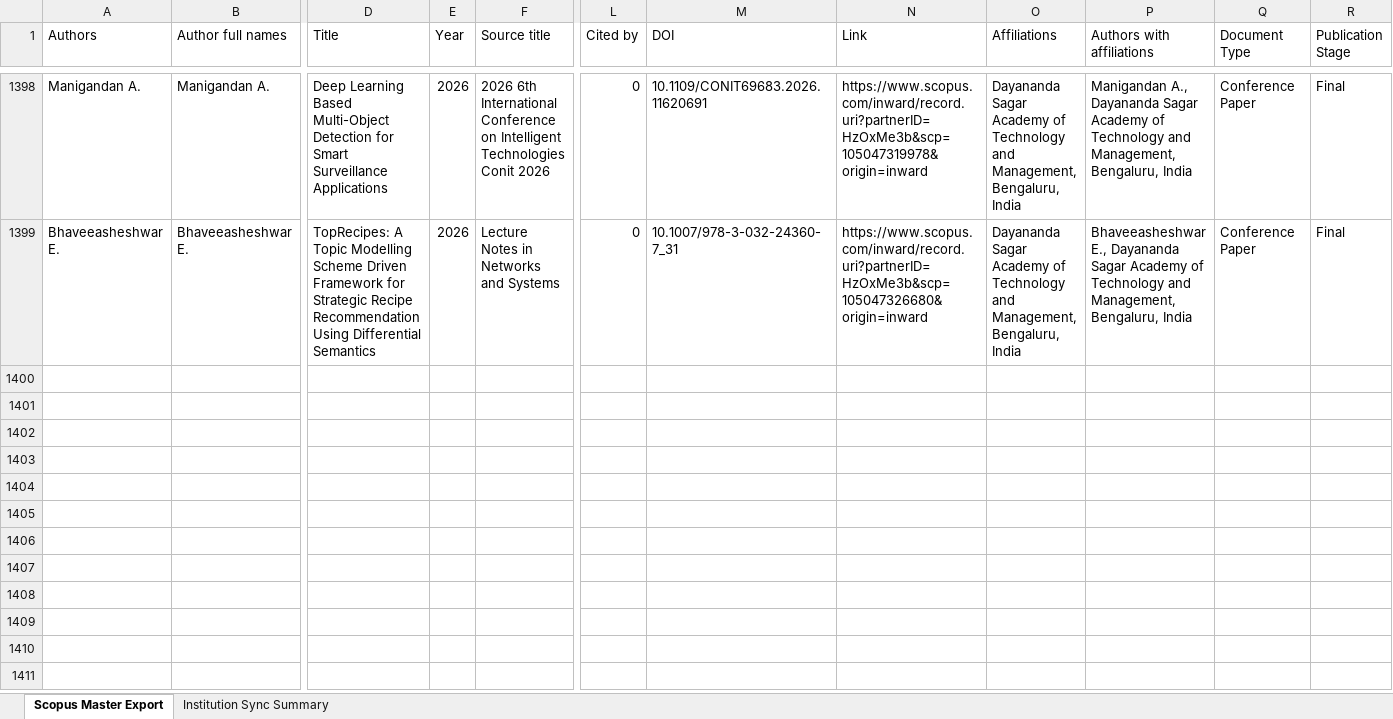
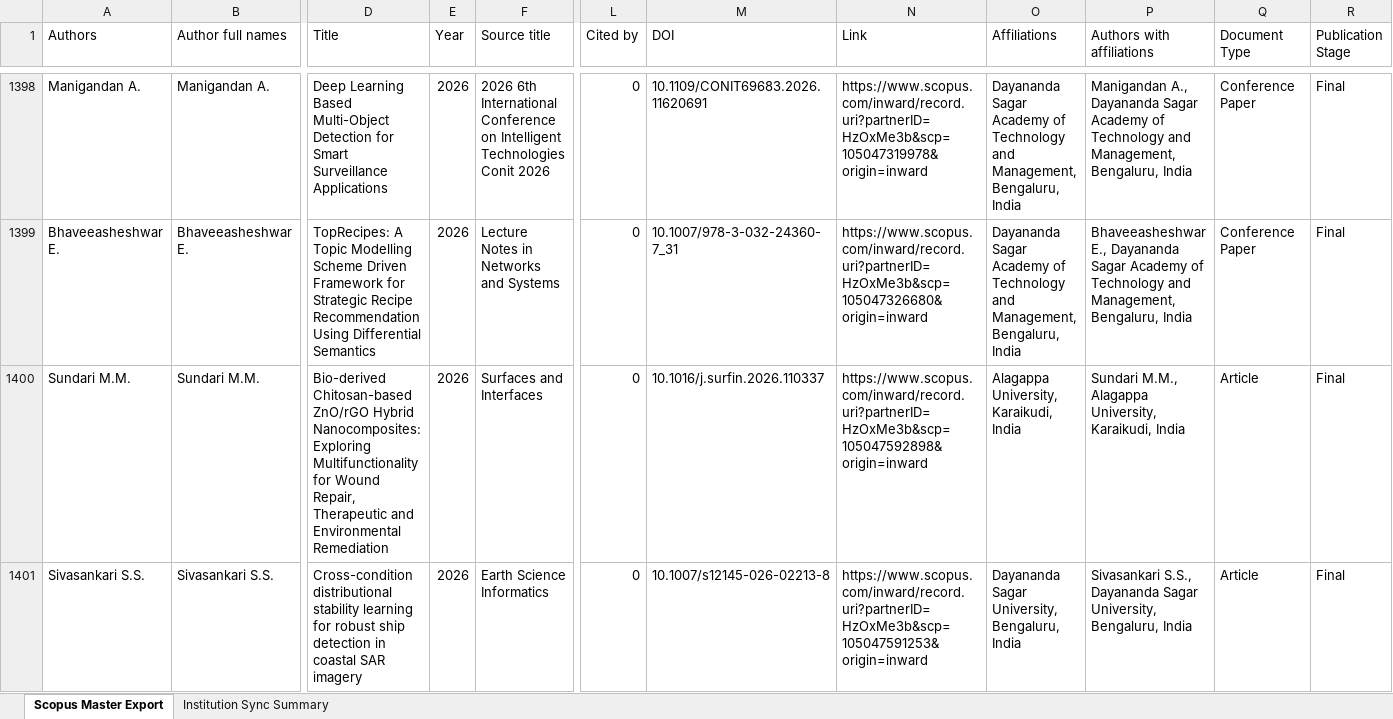
Before and after one commit to shreenidhibs/DSATM-Scopus-AI, an Excel workbook: DSATM Scopus Master.xlsx, sheet Scopus Master Export, drawn as a sheet; only a part is shown, gaps mark what is left out; values as stored, in another font and other column widths than the file's, no cell formats; rows hold the shown columns only; the diff covers the shown part only; the diff names each change by its address in the sheet, - before the commit and + after, or states it on an @@ line.

```diff
--- a/DSATM Scopus Master.xlsx (sheet Scopus Master Export)
+++ b/DSATM Scopus Master.xlsx (sheet Scopus Master Export)
+row 1400: Sundari M.M. | Sundari M.M. | Bio-derived Chitosan-based ZnO/rGO Hybrid Nanocomposites: Exploring Multifunctionality for Wound Repair, Therapeutic and Environmental Remediation | 2026 | Surfaces and Interfaces | 0 | 10.1016/j.surfin.2026.110337 | https://www.scopus.com/inward/record.uri?partnerID=HzOxMe3b&scp=105047592898&origin=inward | Alagappa University, Karaikudi, India | Sundari M.M., Alagappa University, Karaikudi, India | Article | Final
+row 1401: Sivasankari S.S. | Sivasankari S.S. | Cross-condition distributional stability learning for robust ship detection in coastal SAR imagery | 2026 | Earth Science Informatics | 0 | 10.1007/s12145-026-02213-8 | https://www.scopus.com/inward/record.uri?partnerID=HzOxMe3b&scp=105047591253&origin=inward | Dayananda Sagar University, Bengaluru, India | Sivasankari S.S., Dayananda Sagar University, Bengaluru, India | Article | Final
```
Also changed, not shown: 5 added rows and 26 edited cells elsewhere in this sheet, sheet Institution Sync Summary, cell formats.
